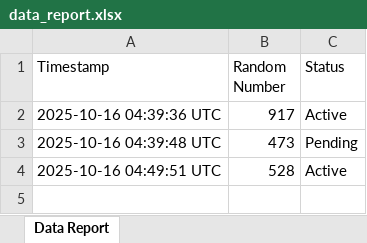
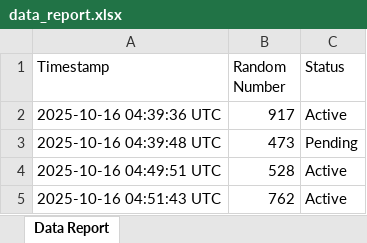
Before and after one commit to SnowDingo101/GitHubActionTest, an Excel workbook: data_report.xlsx, sheet Data Report, drawn as a sheet; values as stored, in another font and other column widths than the file's, no borders; the diff names each change by its address in the sheet, - before the commit and + after, or states it on an @@ line.

```diff
--- a/data_report.xlsx (sheet Data Report)
+++ b/data_report.xlsx (sheet Data Report)
+row 5: 2025-10-16 04:51:43 UTC | 762 | Active
```
